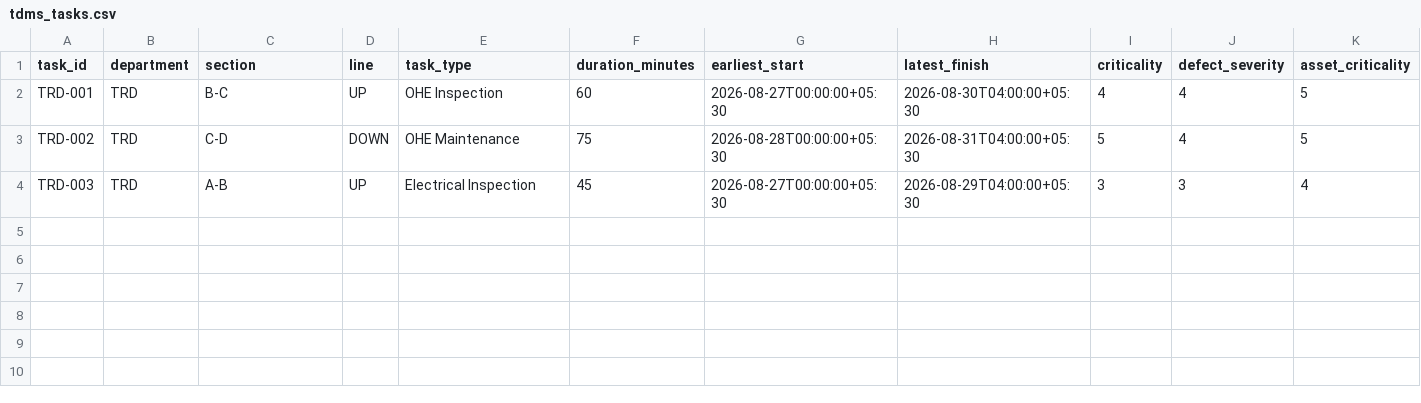
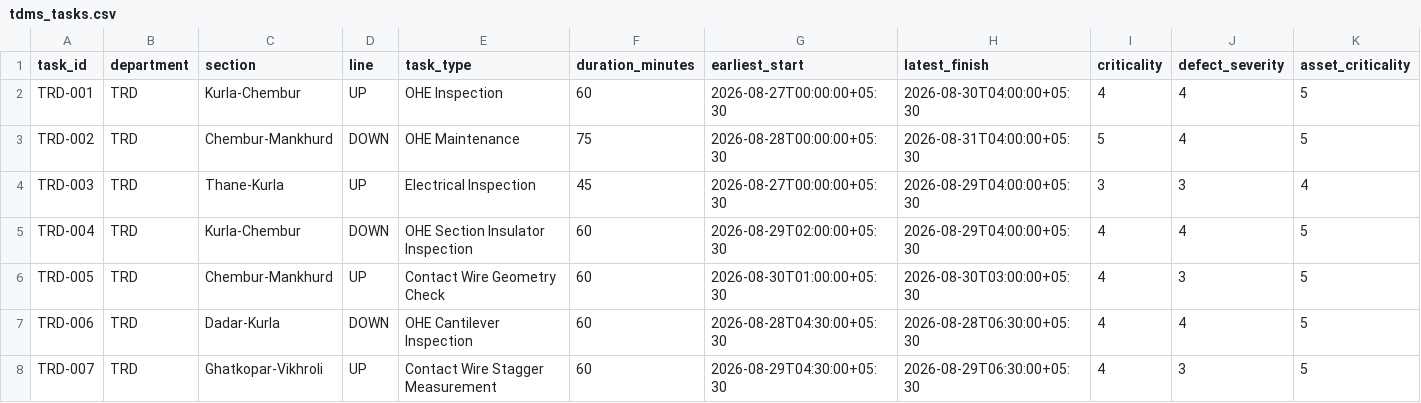
Before and after one commit to aditya05005/blockSangam, a CSV file: data/synthetic/tdms_tasks.csv, drawn as a sheet; only a part is shown; rows hold the shown columns only; the diff names each change by its address in the sheet, - before the commit and + after, or states it on an @@ line.

```diff
--- a/data/synthetic/tdms_tasks.csv
+++ b/data/synthetic/tdms_tasks.csv
-C2 (section): B-C
+C2 (section): Kurla-Chembur
-C3 (section): C-D
+C3 (section): Chembur-Mankhurd
-C4 (section): A-B
+C4 (section): Thane-Kurla
+row 5: TRD-004 | TRD | Kurla-Chembur | DOWN | OHE Section Insulator Inspection | 60 | 2026-08-29T02:00:00+05:30 | 2026-08-29T04:00:00+05:30 | 4 | 4 | 5
+row 6: TRD-005 | TRD | Chembur-Mankhurd | UP | Contact Wire Geometry Check | 60 | 2026-08-30T01:00:00+05:30 | 2026-08-30T03:00:00+05:30 | 4 | 3 | 5
+row 7: TRD-006 | TRD | Dadar-Kurla | DOWN | OHE Cantilever Inspection | 60 | 2026-08-28T04:30:00+05:30 | 2026-08-28T06:30:00+05:30 | 4 | 4 | 5
+row 8: TRD-007 | TRD | Ghatkopar-Vikhroli | UP | Contact Wire Stagger Measurement | 60 | 2026-08-29T04:30:00+05:30 | 2026-08-29T06:30:00+05:30 | 4 | 3 | 5
```
Also changed, not shown: data/synthetic/corridor_slots.csv, data/synthetic/goods_forecast_stressed.csv, 36 other files.
